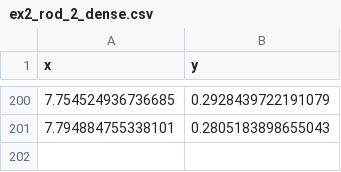
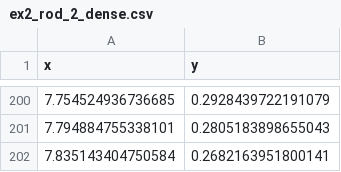
Before and after one commit to JuliaManifolds/LieGroups.jl, a CSV file: paper/data/ex2_rod_2_dense.csv, drawn as a sheet; only a part is shown, gaps mark what is left out.

```diff
--- a/paper/data/ex2_rod_2_dense.csv
+++ b/paper/data/ex2_rod_2_dense.csv
@@ -201 +201,2 @@ x,y
 7.794884755338101,0.2805183898655043
+7.835143404750584,0.2682163951800141
```
Also changed, not shown: paper/data/ex2_rod_1_dense.csv, paper/data/ex2_rod_3_dense.csv, 1 other file.
